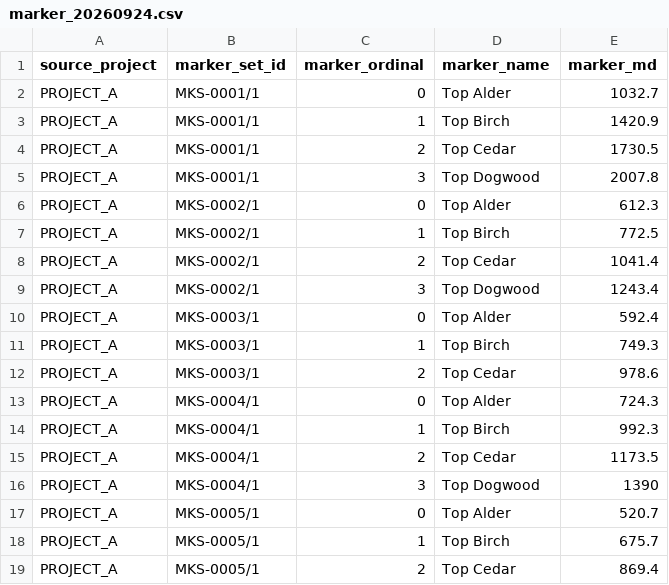
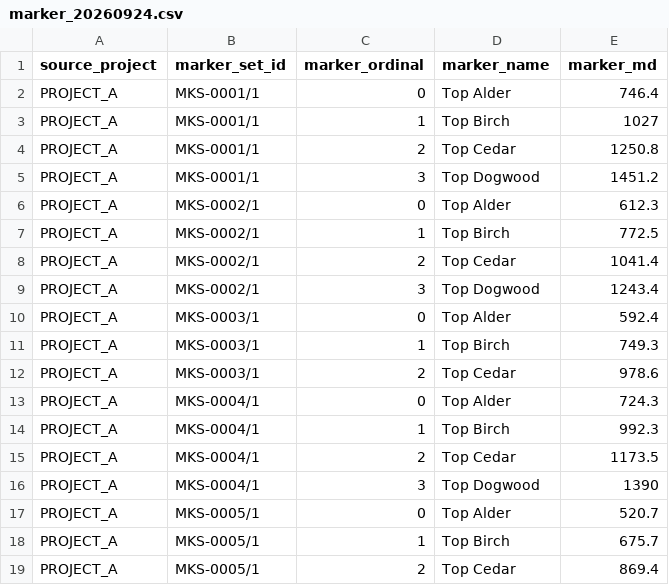
Before and after one commit to TahirRiaz/osdu-delivery, a CSV file: osdu/samples/welldb/data/marker/marker_20260924.csv, drawn as a sheet.

```diff
--- a/osdu/samples/welldb/data/marker/marker_20260924.csv
+++ b/osdu/samples/welldb/data/marker/marker_20260924.csv
@@ -1,6 +1,6 @@
 source_project,marker_set_id,marker_ordinal,marker_name,marker_md
-PROJECT_A,MKS-0001/1,0,Top Alder,1032.7
-PROJECT_A,MKS-0001/1,1,Top Birch,1420.9
-PROJECT_A,MKS-0001/1,2,Top Cedar,1730.5
-PROJECT_A,MKS-0001/1,3,Top Dogwood,2007.8
+PROJECT_A,MKS-0001/1,0,Top Alder,746.4
+PROJECT_A,MKS-0001/1,1,Top Birch,1027
+PROJECT_A,MKS-0001/1,2,Top Cedar,1250.8
+PROJECT_A,MKS-0001/1,3,Top Dogwood,1451.2
 PROJECT_A,MKS-0002/1,0,Top Alder,612.3
```
Also changed, not shown: osdu/samples/welldb/data/curves-meta/curves_20260924.csv, osdu/samples/welldb/data/survey/survey_20260924.csv, 15 other files.
